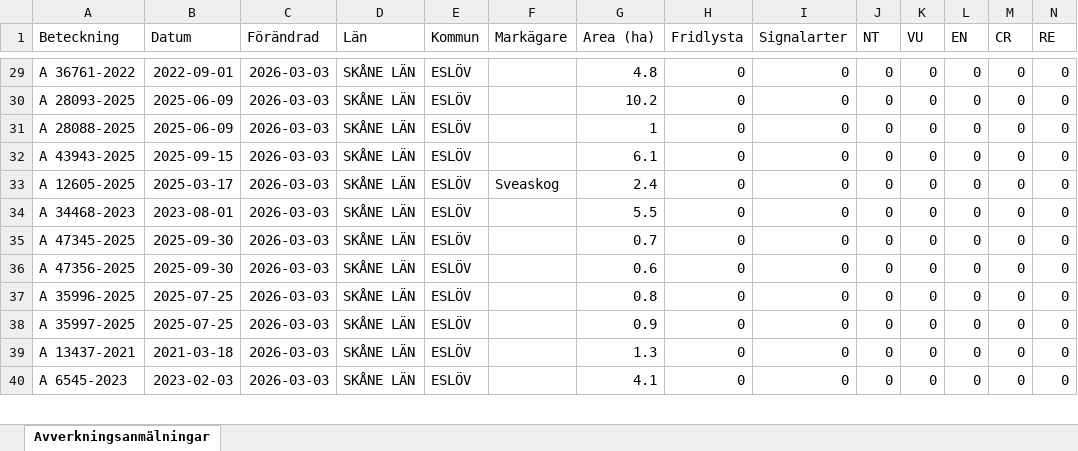
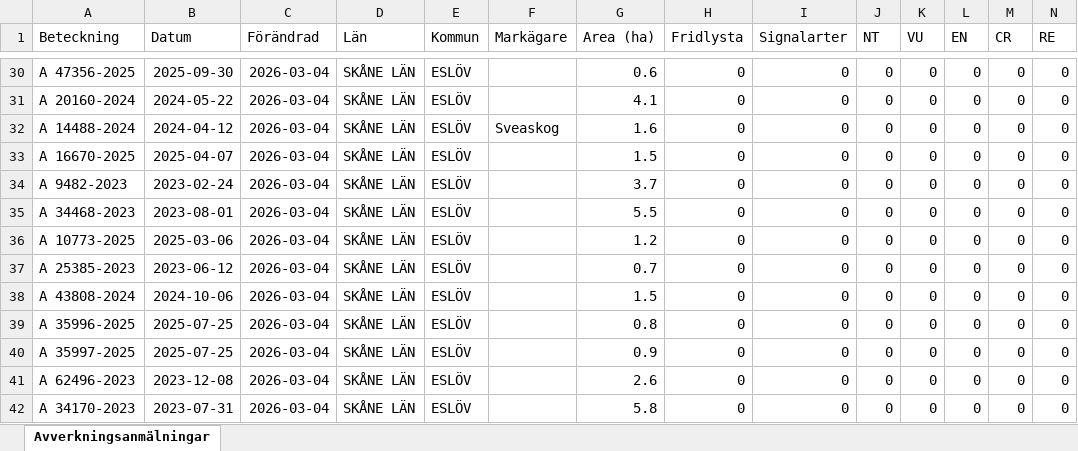
Before and after one commit to klasma/Logging_1285, an Excel workbook: Översikt ESLÖV.xlsx, sheet Avverkningsanmälningar, drawn as a sheet; only a part is shown, gaps mark what is left out; values as stored, in another font and other column widths than the file's, no borders; addresses are those after the commit; rows hold the shown columns only; the diff covers the shown part only; the diff names each change by its address in the sheet, - before the commit and + after, or states it on an @@ line.

```diff
--- a/Översikt ESLÖV.xlsx (sheet Avverkningsanmälningar)
+++ b/Översikt ESLÖV.xlsx (sheet Avverkningsanmälningar)
-A30 (Beteckning): A 36761-2022
+A30 (Beteckning): A 47356-2025
-B30 (Datum): 2022-09-01
+B30 (Datum): 2025-09-30
-C30:C35 (Förändrad): 2026-03-03
+C30:C35 (Förändrad): 2026-03-04
-G30 (Area (ha)): 4.8
+G30 (Area (ha)): 0.6
-A31 (Beteckning): A 28093-2025
+A31 (Beteckning): A 20160-2024
-B31 (Datum): 2025-06-09
+B31 (Datum): 2024-05-22
-G31 (Area (ha)): 10.2
+G31 (Area (ha)): 4.1
-A32 (Beteckning): A 28088-2025
+A32 (Beteckning): A 14488-2024
-B32 (Datum): 2025-06-09
+B32 (Datum): 2024-04-12
-F32 (Markägare): (empty)
+F32 (Markägare): Sveaskog
-G32 (Area (ha)): 1
+G32 (Area (ha)): 1.6
-A33 (Beteckning): A 43943-2025
+A33 (Beteckning): A 16670-2025
-B33 (Datum): 2025-09-15
+B33 (Datum): 2025-04-07
-G33 (Area (ha)): 6.1
+G33 (Area (ha)): 1.5
-A34 (Beteckning): A 12605-2025
+A34 (Beteckning): A 9482-2023
-B34 (Datum): 2025-03-17
+B34 (Datum): 2023-02-24
-F34 (Markägare): Sveaskog
+F34 (Markägare): (empty)
-G34 (Area (ha)): 2.4
+G34 (Area (ha)): 3.7
+row 36: A 10773-2025 | 2025-03-06 | 2026-03-04 | SKÅNE LÄN | ESLÖV |  | 1.2 | 0 | 0 | 0 | 0 | 0 | 0 | 0
-A37 (Beteckning): A 47345-2025
+A37 (Beteckning): A 25385-2023
-B37 (Datum): 2025-09-30
+B37 (Datum): 2023-06-12
-C37:C42 (Förändrad): 2026-03-03
+C37:C42 (Förändrad): 2026-03-04
-A38 (Beteckning): A 47356-2025
+A38 (Beteckning): A 43808-2024
-B38 (Datum): 2025-09-30
+B38 (Datum): 2024-10-06
-G38 (Area (ha)): 0.6
+G38 (Area (ha)): 1.5
-A41 (Beteckning): A 13437-2021
+A41 (Beteckning): A 62496-2023
-B41 (Datum): 2021-03-18
+B41 (Datum): 2023-12-08
-G41 (Area (ha)): 1.3
+G41 (Area (ha)): 2.6
-A42 (Beteckning): A 6545-2023
+A42 (Beteckning): A 34170-2023
-B42 (Datum): 2023-02-03
+B42 (Datum): 2023-07-31
-G42 (Area (ha)): 4.1
+G42 (Area (ha)): 5.8
```
Also changed, not shown: 5 added rows, 6 removed rows and 172 edited cells elsewhere in this sheet, artfynd/A 1510-2024 artfynd.xlsx, artfynd/A 24802-2025 artfynd.xlsx, 28 other files.
